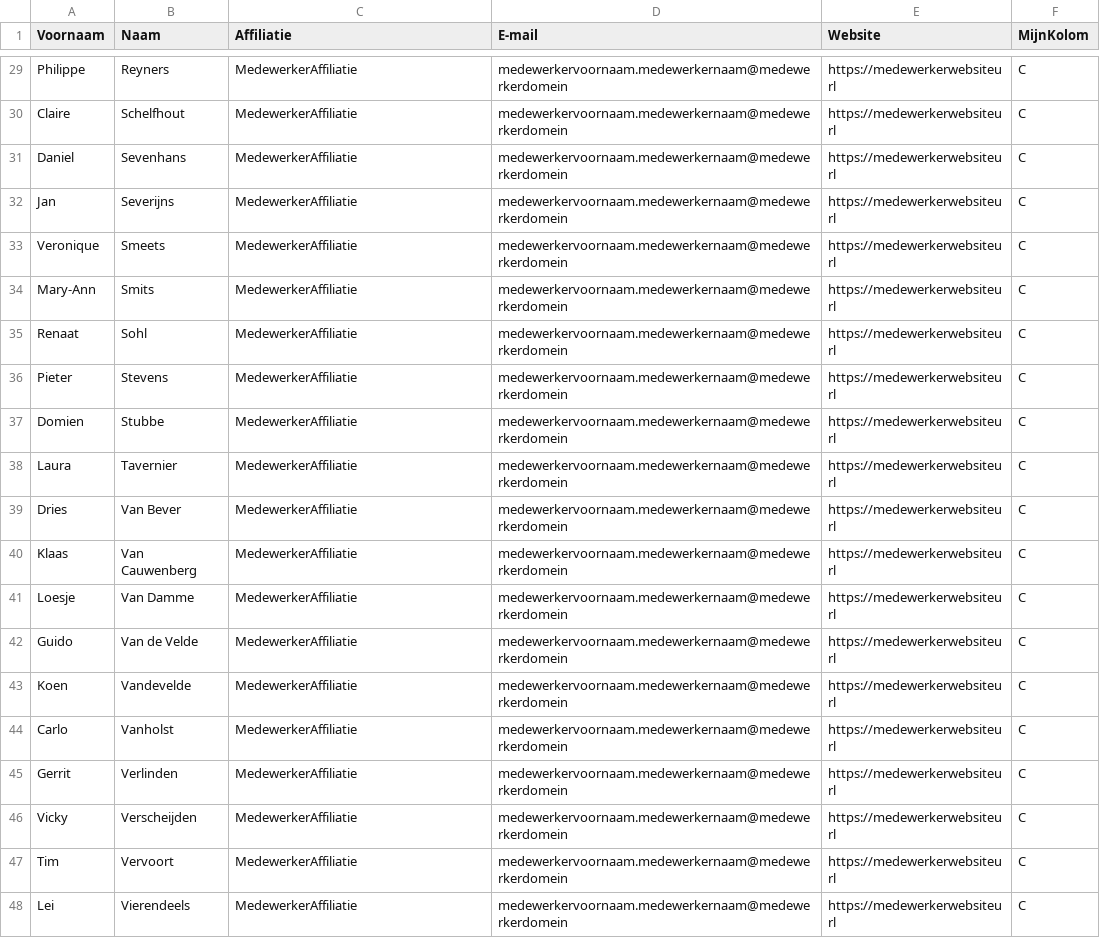
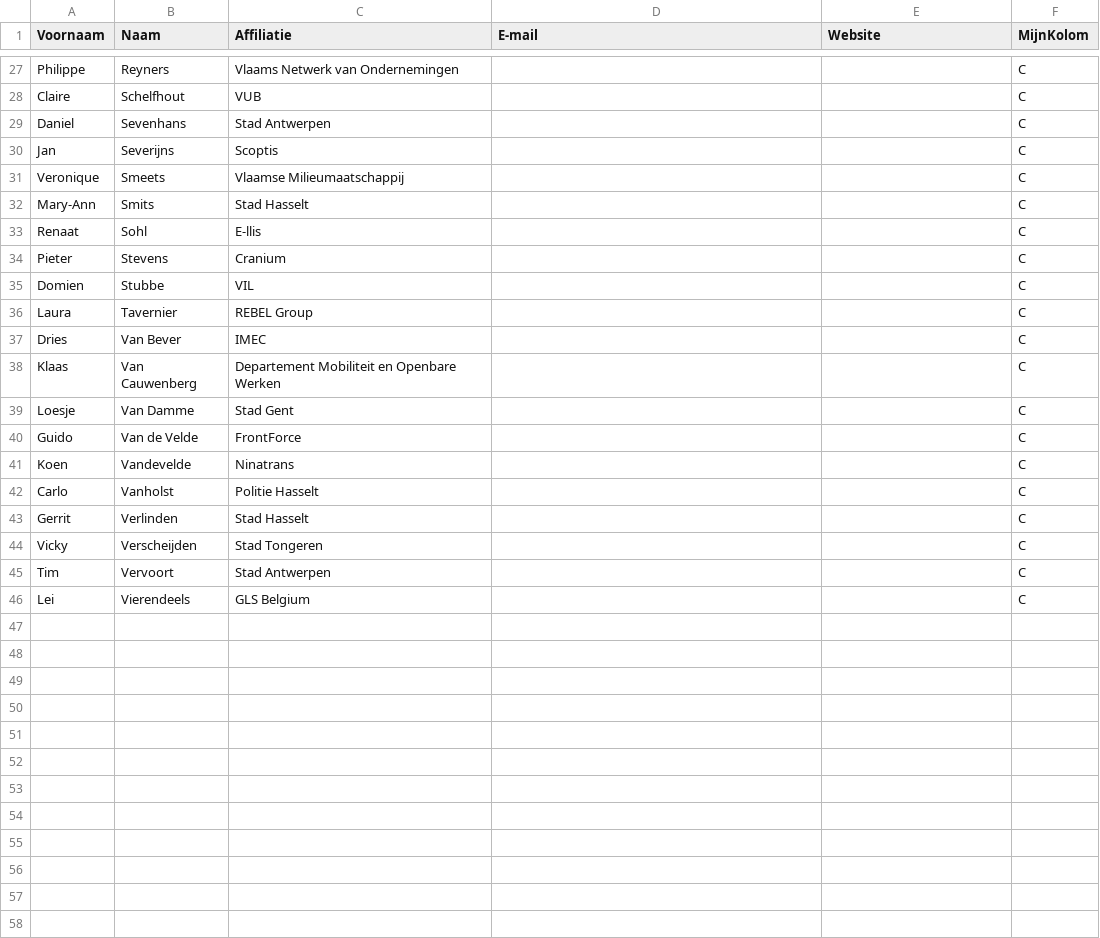
Before and after one commit to Informatievlaanderen/OSLOthema-slimmeStadsdistributie, a CSV file: stakeholders.csv, drawn as a sheet; only a part is shown, gaps mark what is left out; addresses are those after the commit; the diff covers the shown part only; the diff names each change by its address in the sheet, - before the commit and + after, or states it on an @@ line.

```diff
--- a/stakeholders.csv
+++ b/stakeholders.csv
-C27 (Affiliatie): MedewerkerAffiliatie
+C27 (Affiliatie): Vlaams Netwerk van Ondernemingen
-D27:D46 (E-mail): medewerkervoornaam.medewerkernaam@medewerkerdomein
+D27:D46 (E-mail): (empty)
-E27:E46 (Website): https://medewerkerwebsiteurl
+E27:E46 (Website): (empty)
-C28 (Affiliatie): MedewerkerAffiliatie
+C28 (Affiliatie): VUB
-C29 (Affiliatie): MedewerkerAffiliatie
+C29 (Affiliatie): Stad Antwerpen
-C30 (Affiliatie): MedewerkerAffiliatie
+C30 (Affiliatie): Scoptis
-C31 (Affiliatie): MedewerkerAffiliatie
+C31 (Affiliatie): Vlaamse Milieumaatschappij
-C32 (Affiliatie): MedewerkerAffiliatie
+C32 (Affiliatie): Stad Hasselt
-C33 (Affiliatie): MedewerkerAffiliatie
+C33 (Affiliatie): E-llis
-C34 (Affiliatie): MedewerkerAffiliatie
+C34 (Affiliatie): Cranium
-C35 (Affiliatie): MedewerkerAffiliatie
+C35 (Affiliatie): VIL
-C36 (Affiliatie): MedewerkerAffiliatie
+C36 (Affiliatie): REBEL Group
-C37 (Affiliatie): MedewerkerAffiliatie
+C37 (Affiliatie): IMEC
-C38 (Affiliatie): MedewerkerAffiliatie
+C38 (Affiliatie): Departement Mobiliteit en Openbare Werken
-C39 (Affiliatie): MedewerkerAffiliatie
+C39 (Affiliatie): Stad Gent
-C40 (Affiliatie): MedewerkerAffiliatie
+C40 (Affiliatie): FrontForce
-C41 (Affiliatie): MedewerkerAffiliatie
+C41 (Affiliatie): Ninatrans
-C42 (Affiliatie): MedewerkerAffiliatie
+C42 (Affiliatie): Politie Hasselt
-C43 (Affiliatie): MedewerkerAffiliatie
+C43 (Affiliatie): Stad Hasselt
-C44 (Affiliatie): MedewerkerAffiliatie
+C44 (Affiliatie): Stad Tongeren
-C45 (Affiliatie): MedewerkerAffiliatie
+C45 (Affiliatie): Stad Antwerpen
-C46 (Affiliatie): MedewerkerAffiliatie
+C46 (Affiliatie): GLS Belgium
```
Also changed, not shown: 1 added row, 3 removed rows and 70 edited cells elsewhere in this file, 1 other file.
